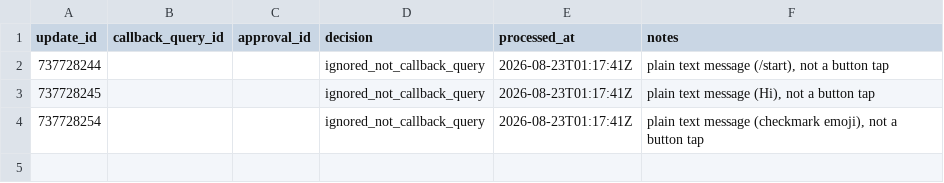
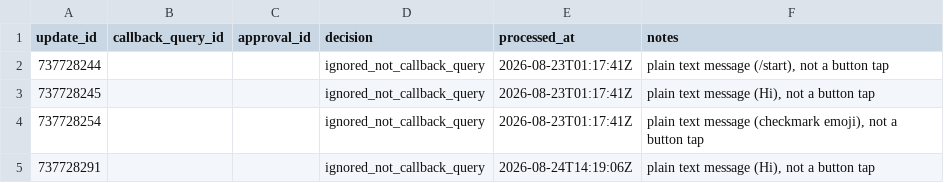
Before and after one commit to jacksonbgunther/Claudetherobot, a CSV file: memory/telegram-approvals-log.csv, drawn as a sheet; the diff names each change by its address in the sheet, - before the commit and + after, or states it on an @@ line.

```diff
--- a/memory/telegram-approvals-log.csv
+++ b/memory/telegram-approvals-log.csv
+row 5: 737728291 |  |  | ignored_not_callback_query | 2026-08-24T14:19:06Z | plain text message (Hi), not a button tap
```
Also changed, not shown: 1 other file.
